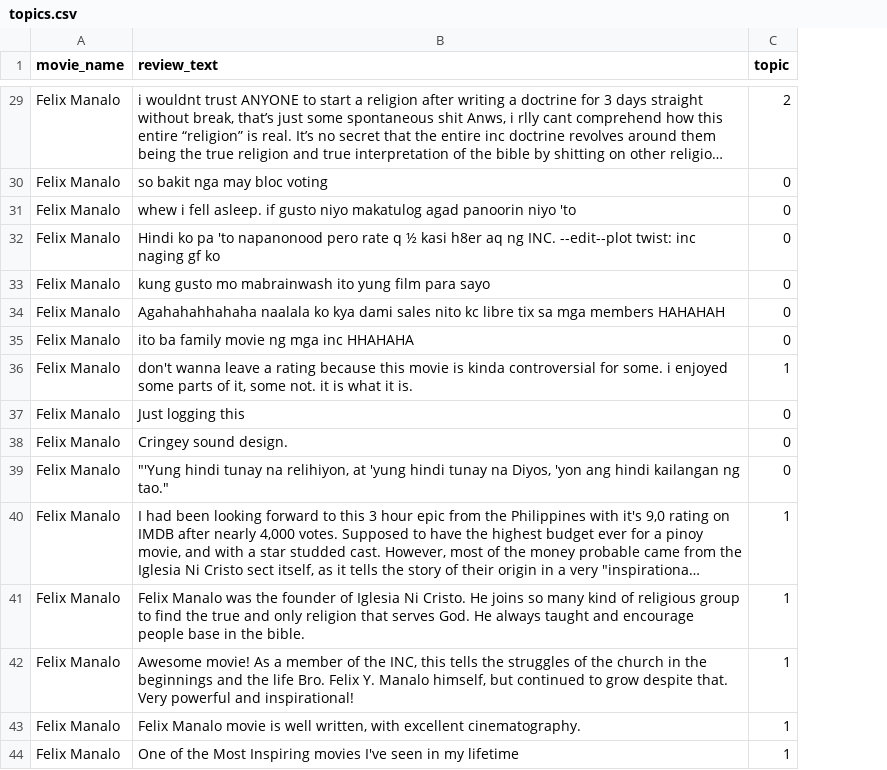
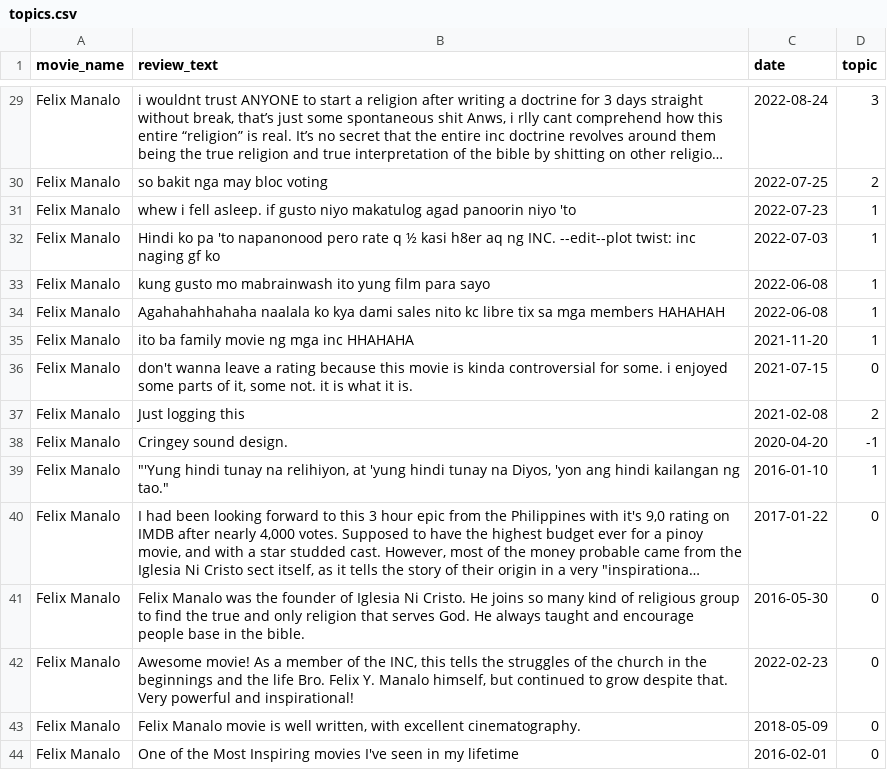
Before and after one commit to joshuanicoo/ReviewBombing-CITe4D, a CSV file: Topic Modelling (MPNET Model)/Felix_Manalo/topics.csv, drawn as a sheet; only a part is shown, gaps mark what is left out; long unchanged cells end in …; addresses are those after the commit; the diff covers the shown part only; the diff names each change by its address in the sheet, - before the commit and + after, or states it on an @@ line.

```diff
--- a/Topic Modelling (MPNET Model)/Felix_Manalo/topics.csv
+++ b/Topic Modelling (MPNET Model)/Felix_Manalo/topics.csv
+column C (date), rows 29-44: 2022-08-24 | 2022-07-25 | 2022-07-23 | 2022-07-03 | 2022-06-08 | 2022-06-08 | 2021-11-20 | 2021-07-15 | 2021-02-08 | 2020-04-20 | 2016-01-10 | 2017-01-22 | 2016-05-30 | 2022-02-23 | 2018-05-09 | 2016-02-01
-D29 (topic): 2
+D29 (topic): 3
-D30 (topic): 0
+D30 (topic): 2
-D31:D35 (topic): 0
+D31:D35 (topic): 1
-D36 (topic): 1
+D36 (topic): 0
-D37 (topic): 0
+D37 (topic): 2
-D38 (topic): 0
+D38 (topic): -1
-D39 (topic): 0
+D39 (topic): 1
-D40:D44 (topic): 1
+D40:D44 (topic): 0
```
Also changed, not shown: 24 edited cells elsewhere in this file, Topic Modelling (MPNET Model)/Praybeyt_Benjamin_2/topics.csv, 54 other files.
